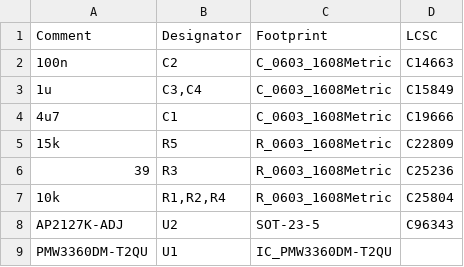
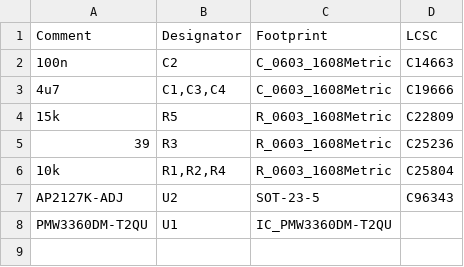
Before and after one commit to Ariamelon/Ogen, a CSV file: Production/BOM-Ogen.csv, drawn as a sheet.

```diff
--- a/Production/BOM-Ogen.csv
+++ b/Production/BOM-Ogen.csv
@@ -2,4 +2,3 @@ Comment,Designator,Footprint,LCSC
 100n,C2,C_0603_1608Metric,C14663
-1u,"C3,C4",C_0603_1608Metric,C15849
-4u7,C1,C_0603_1608Metric,C19666
+4u7,"C1,C3,C4",C_0603_1608Metric,C19666
 15k,R5,R_0603_1608Metric,C22809
```
Also changed, not shown: Production/CPL-Ogen.csv, 14 other files.
